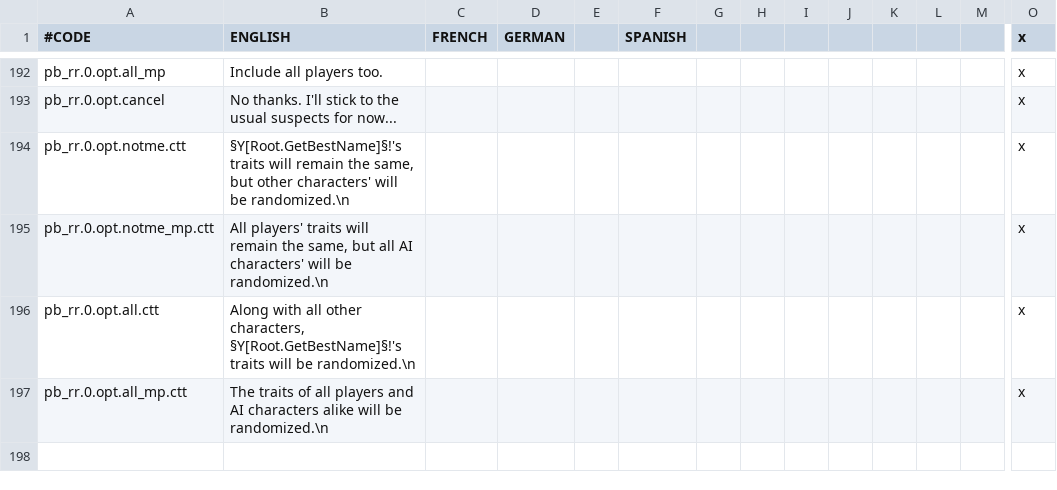
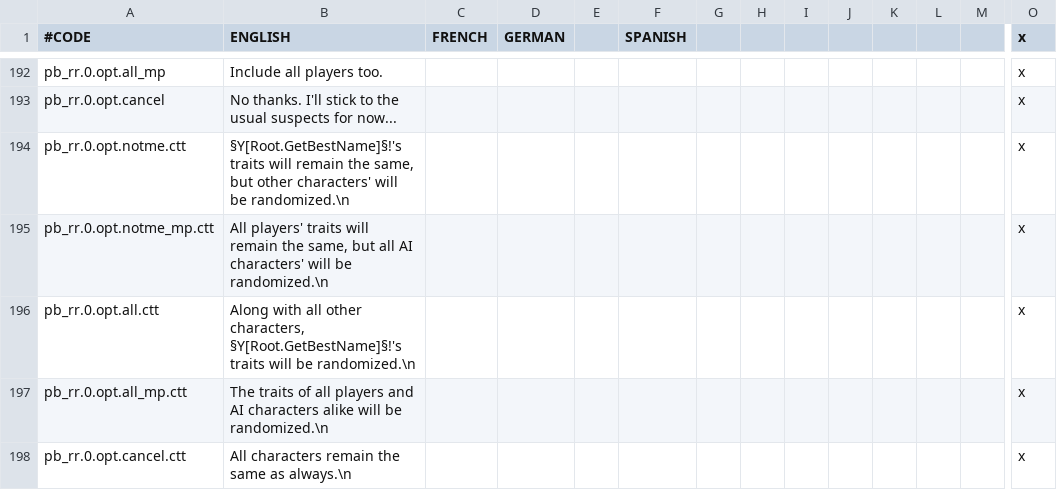
Before and after one commit to Meneth/PB-git, a CSV file: ProjectBalance/localisation/PB_events.csv, drawn as a sheet; only a part is shown, gaps mark what is left out; rows hold the shown columns only; the diff names each change by its address in the sheet, - before the commit and + after, or states it on an @@ line.

```diff
--- a/ProjectBalance/localisation/PB_events.csv
+++ b/ProjectBalance/localisation/PB_events.csv
+row 198: pb_rr.0.opt.cancel.ctt | All characters remain the same as always.\n |  |  |  |  |  |  |  |  |  |  |  | x
```
Also changed, not shown: ProjectBalance/localisation/PB_decisions.csv, 1 other file.
